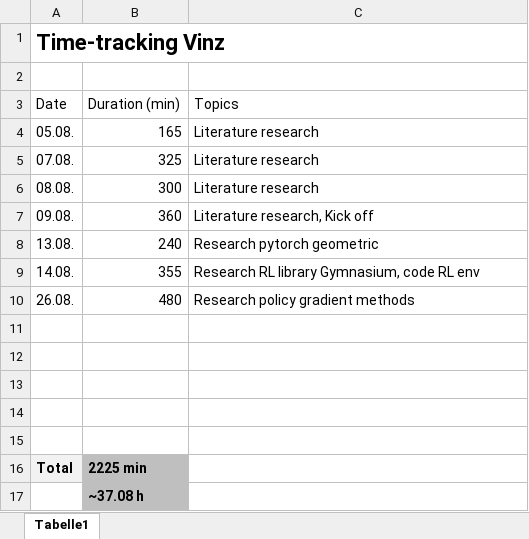
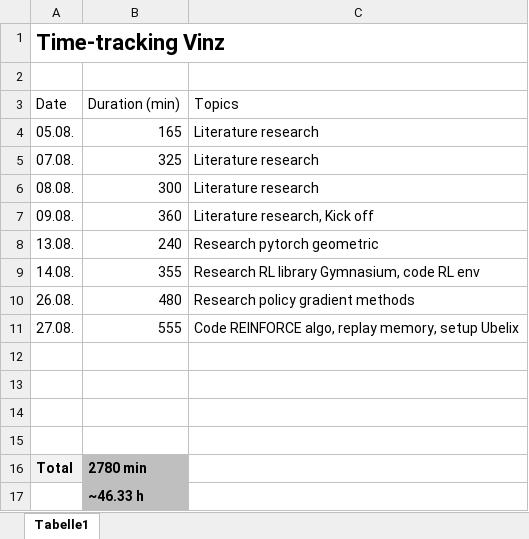
Before and after one commit to vinzenzuhr/PS-with-RL, an Excel workbook: 01_Projectmanagement/Time-tracking Vinz.xlsx, sheet Tabelle1, drawn as a sheet; values as stored, in another font and other column widths than the file's, no borders; removed rows and columns are numbered as before the commit, all else as after; the diff names each change by its address in the sheet, - before the commit and + after, or states it on an @@ line.

Commit message:
Setup replay memory, reinforce algorithm

```diff
--- a/01_Projectmanagement/Time-tracking Vinz.xlsx (sheet Tabelle1)
+++ b/01_Projectmanagement/Time-tracking Vinz.xlsx (sheet Tabelle1)
+row 11: 27.08. | 555 | Code REINFORCE algo, replay memory, setup Ubelix
-row 15: (empty)
-B16 (Duration (min)): 2225 min
+B16 (Duration (min)): 2780 min
-B17 (Duration (min)): ~37.08 h
+B17 (Duration (min)): ~46.33 h
```
Also changed, not shown: 1 other file.
